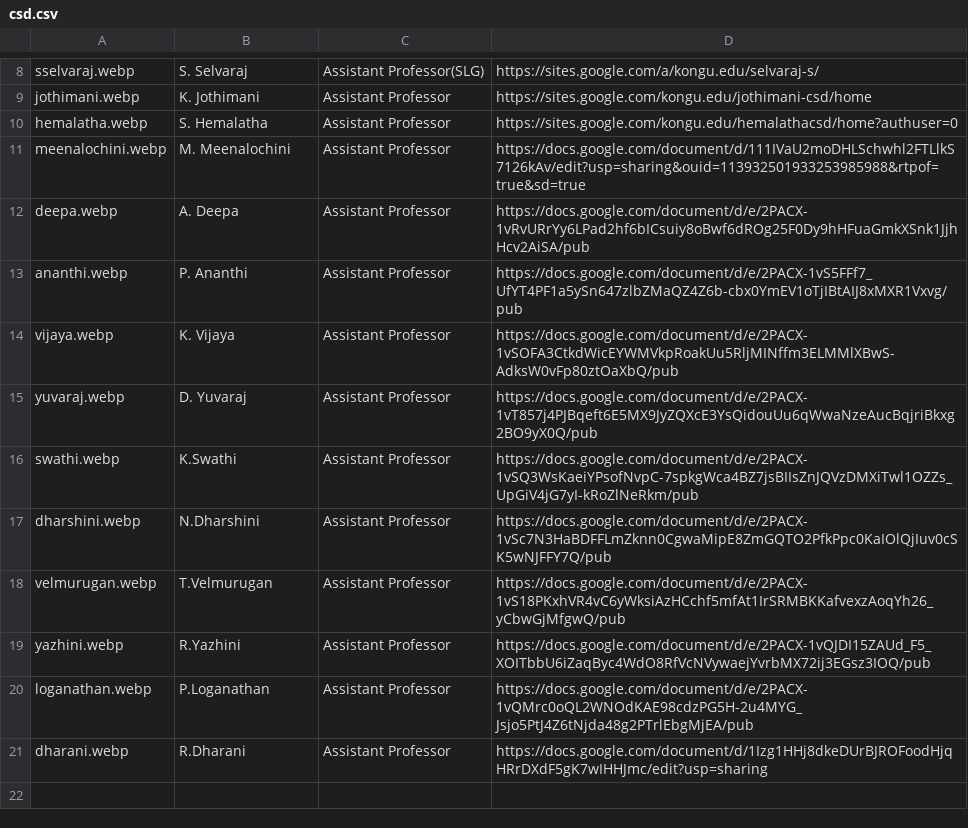
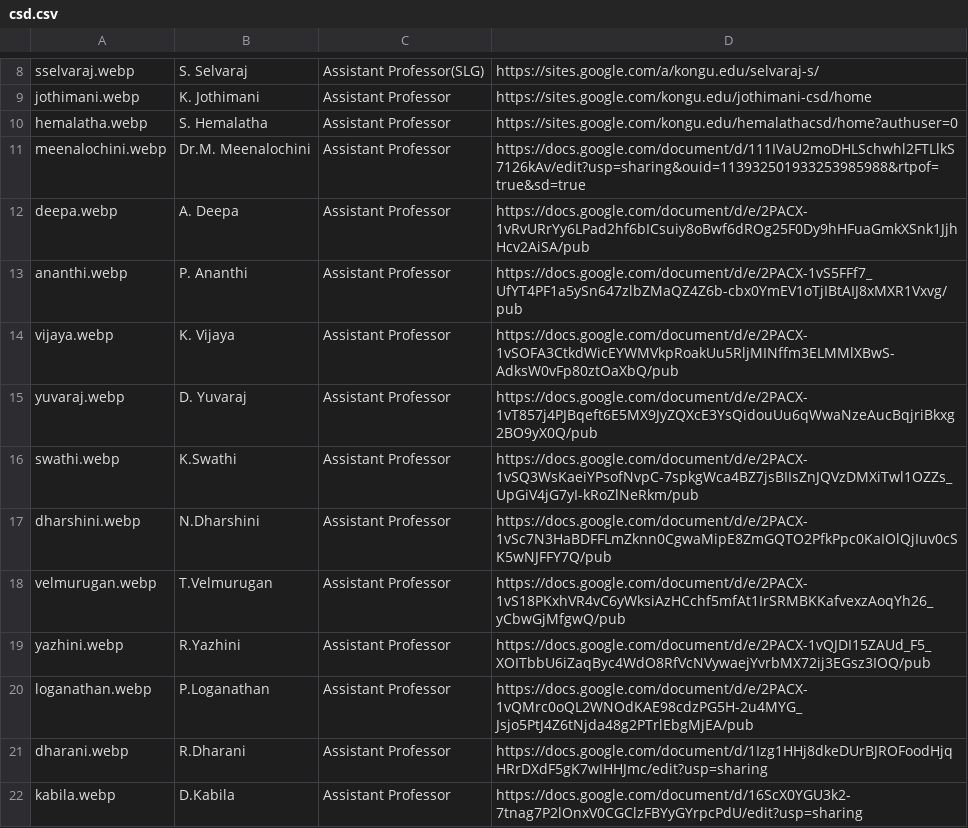
Before and after one commit to kongu-web/kec, a CSV file: public/Faculty/csd.csv, drawn as a sheet; only a part is shown, gaps mark what is left out.

```diff
--- a/public/Faculty/csd.csv
+++ b/public/Faculty/csd.csv
@@ -10,3 +10,3 @@ jothimani.webp,K. Jothimani,Assistant Professor,https://sites.google.com/kongu.e
 hemalatha.webp,S. Hemalatha,Assistant Professor,https://sites.google.com/kongu.edu/hemalathacsd/home?authuser=0
-meenalochini.webp,M. Meenalochini,Assistant Professor,https://docs.google.com/document/d/111IVaU2moDHLSchwhl2FTLlkS7126kAv/edit?usp=sharing&ouid=113932501933253985988&rtpof=true&sd=true
+meenalochini.webp,Dr.M. Meenalochini,Assistant Professor,https://docs.google.com/document/d/111IVaU2moDHLSchwhl2FTLlkS7126kAv/edit?usp=sharing&ouid=113932501933253985988&rtpof=true&sd=true
 deepa.webp,A. Deepa,Assistant Professor,https://docs.google.com/document/d/e/2PACX-1vRvURrYy6LPad2hf6bICsuiy8oBwf6dROg25F0Dy9hHFuaGmkXSnk1JjhHcv2AiSA/pub
@@ -21 +21,2 @@ loganathan.webp,P.Loganathan,Assistant Professor,https://docs.google.com/documen
 dharani.webp,R.Dharani,Assistant Professor,https://docs.google.com/document/d/1Izg1HHj8dkeDUrBJROFoodHjqHRrDXdF5gK7wIHHJmc/edit?usp=sharing
+kabila.webp,D.Kabila,Assistant Professor,https://docs.google.com/document/d/16ScX0YGU3k2-7tnag7P2lOnxV0CGClzFBYyGYrpcPdU/edit?usp=sharing
```
Also changed, not shown: 1 other file.
